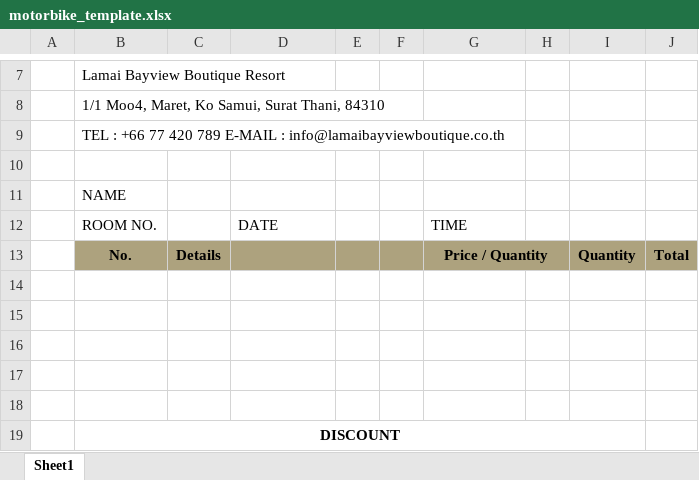
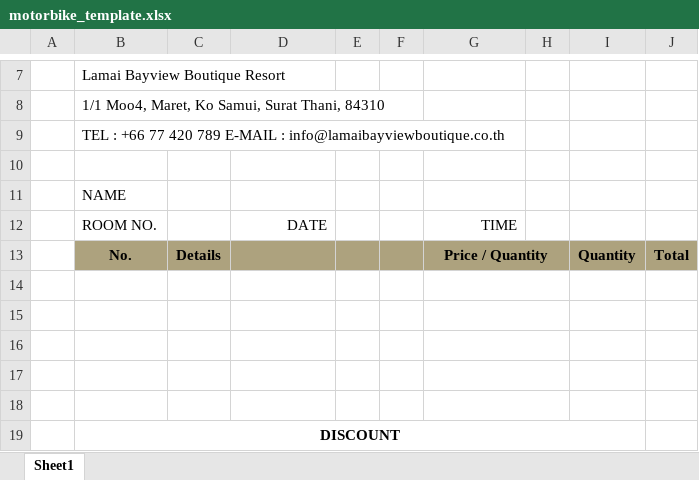
Before and after one commit to jpsoft-co/LamaiBayview, an Excel workbook: static/templates/motorbike_template.xlsx, sheet Sheet1, drawn as a sheet; only a part is shown, gaps mark what is left out; values as stored, in another font and other column widths than the file's, no borders; the diff covers the shown part only; the diff names each change by its address in the sheet, - before the commit and + after, or states it on an @@ line.

```diff
--- a/static/templates/motorbike_template.xlsx (sheet Sheet1)
+++ b/static/templates/motorbike_template.xlsx (sheet Sheet1)
-D12 alignment: left
+D12 alignment: right
-G12 alignment: left
+G12 alignment: right
+G14:H14 merged
+G15:H15 merged
+G16:H16 merged
+G17:H17 merged
+G18:H18 merged
```
Also changed, not shown: 1 edited cell, cell formats and merged cells elsewhere in this sheet, static/templates/tour_template.xlsx, static/templates/transfer_template.xlsx.
